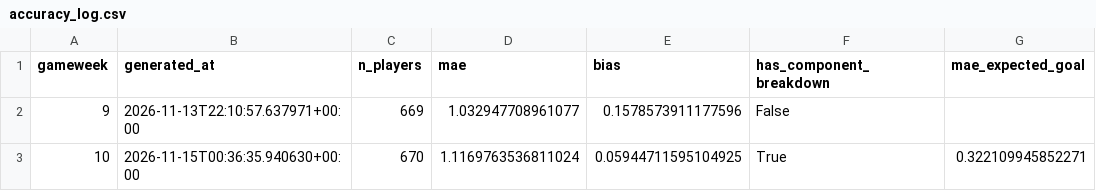
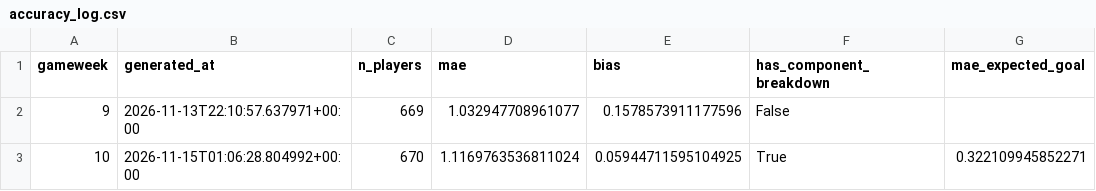
Before and after one commit to youssefniazimostafa/fpl-consultant, a CSV file: data/accuracy/accuracy_log.csv, drawn as a sheet; only a part is shown; the diff names each change by its address in the sheet, - before the commit and + after, or states it on an @@ line.

Commit message:
Prediction log + accuracy track record + GW snapshot archive

```diff
--- a/data/accuracy/accuracy_log.csv
+++ b/data/accuracy/accuracy_log.csv
-B3 (generated_at): 2026-11-15T00:36:35.940630+00:00
+B3 (generated_at): 2026-11-15T01:06:28.804992+00:00
```
Also changed, not shown: 10 other files.
